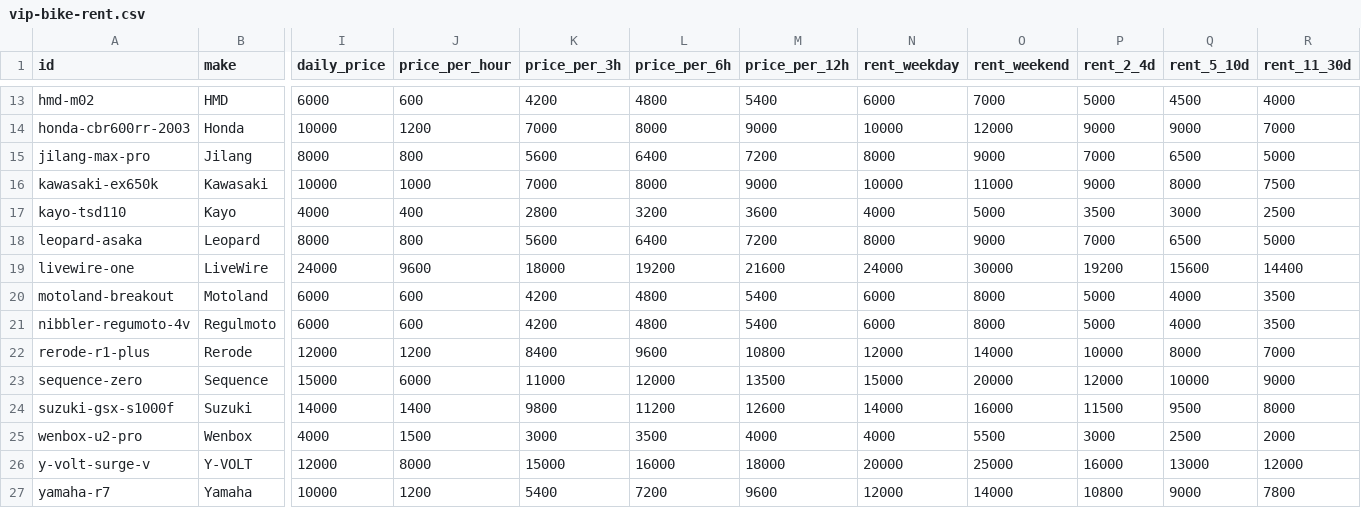
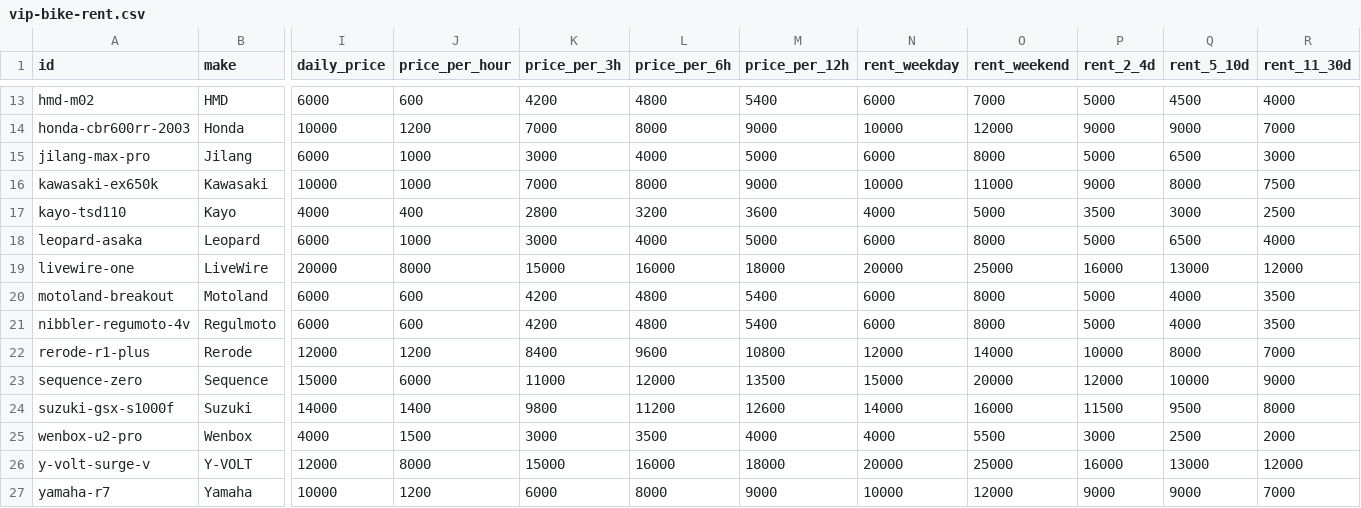
Before and after one commit to salavey13/carTest, a CSV file: public/docs/autoreply/vip-bike-rent.csv, drawn as a sheet; only a part is shown, gaps mark what is left out; the diff names each change by its address in the sheet, - before the commit and + after, or states it on an @@ line.

Commit message:
chore(catalog): regenerate rent CSV from Supabase

```diff
--- a/public/docs/autoreply/vip-bike-rent.csv
+++ b/public/docs/autoreply/vip-bike-rent.csv
-I15 (daily_price): 8000
+I15 (daily_price): 6000
-J15 (price_per_hour): 800
+J15 (price_per_hour): 1000
-K15 (price_per_3h): 5600
+K15 (price_per_3h): 3000
-L15 (price_per_6h): 6400
+L15 (price_per_6h): 4000
-M15 (price_per_12h): 7200
+M15 (price_per_12h): 5000
-N15 (rent_weekday): 8000
+N15 (rent_weekday): 6000
-O15 (rent_weekend): 9000
+O15 (rent_weekend): 8000
-P15 (rent_2_4d): 7000
+P15 (rent_2_4d): 5000
-R15 (rent_11_30d): 5000
+R15 (rent_11_30d): 3000
-I18 (daily_price): 8000
+I18 (daily_price): 6000
-J18 (price_per_hour): 800
+J18 (price_per_hour): 1000
-K18 (price_per_3h): 5600
+K18 (price_per_3h): 3000
-L18 (price_per_6h): 6400
+L18 (price_per_6h): 4000
-M18 (price_per_12h): 7200
+M18 (price_per_12h): 5000
-N18 (rent_weekday): 8000
+N18 (rent_weekday): 6000
-O18 (rent_weekend): 9000
+O18 (rent_weekend): 8000
-P18 (rent_2_4d): 7000
+P18 (rent_2_4d): 5000
-R18 (rent_11_30d): 5000
+R18 (rent_11_30d): 4000
-I19 (daily_price): 24000
+I19 (daily_price): 20000
-J19 (price_per_hour): 9600
+J19 (price_per_hour): 8000
-K19 (price_per_3h): 18000
+K19 (price_per_3h): 15000
-L19 (price_per_6h): 19200
+L19 (price_per_6h): 16000
-M19 (price_per_12h): 21600
+M19 (price_per_12h): 18000
-N19 (rent_weekday): 24000
+N19 (rent_weekday): 20000
-O19 (rent_weekend): 30000
+O19 (rent_weekend): 25000
-P19 (rent_2_4d): 19200
+P19 (rent_2_4d): 16000
-Q19 (rent_5_10d): 15600
+Q19 (rent_5_10d): 13000
-R19 (rent_11_30d): 14400
+R19 (rent_11_30d): 12000
-K27 (price_per_3h): 5400
+K27 (price_per_3h): 6000
-L27 (price_per_6h): 7200
+L27 (price_per_6h): 8000
-M27 (price_per_12h): 9600
+M27 (price_per_12h): 9000
-N27 (rent_weekday): 12000
+N27 (rent_weekday): 10000
-O27 (rent_weekend): 14000
+O27 (rent_weekend): 12000
-P27 (rent_2_4d): 10800
+P27 (rent_2_4d): 9000
-R27 (rent_11_30d): 7800
+R27 (rent_11_30d): 7000
```
